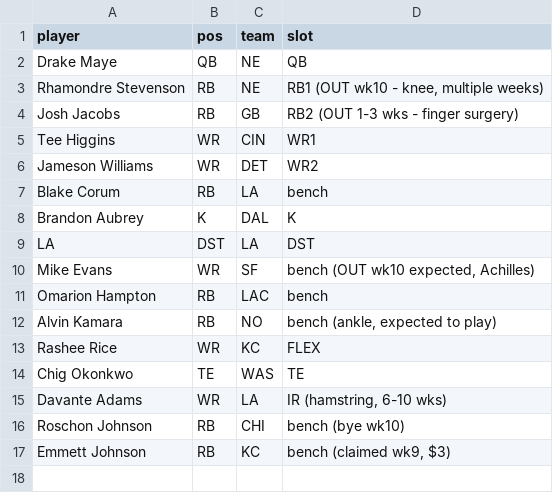
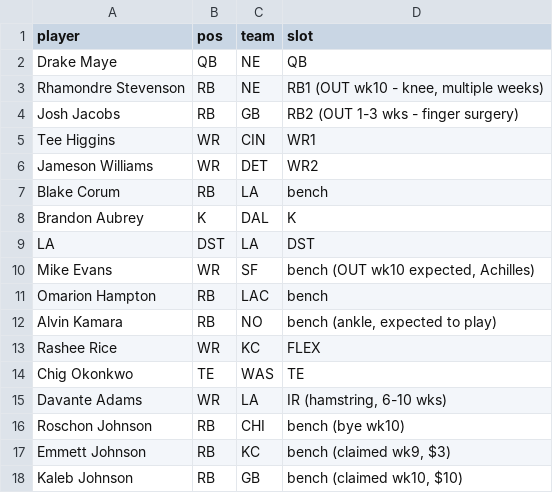
Before and after one commit to Joshua-Hsu/Fantasy-Football, a CSV file: roster.csv, drawn as a sheet.

```diff
--- a/roster.csv
+++ b/roster.csv
@@ -17 +17,2 @@ Roschon Johnson,RB,CHI,bench (bye wk10)
 Emmett Johnson,RB,KC,"bench (claimed wk9, $3)"
+Kaleb Johnson,RB,GB,"bench (claimed wk10, $10)"
```
Also changed, not shown: decisions.csv, 2 other files.
